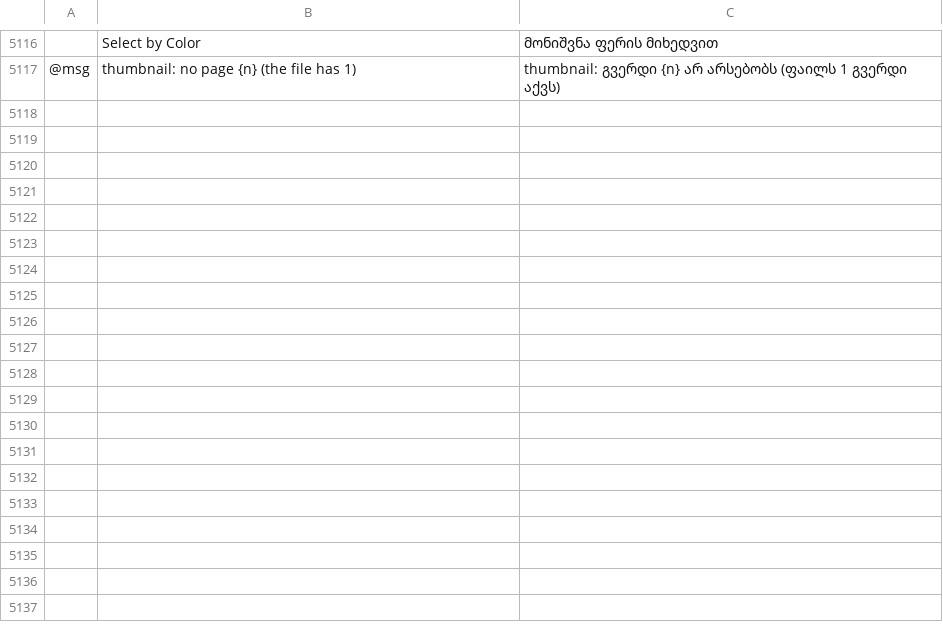
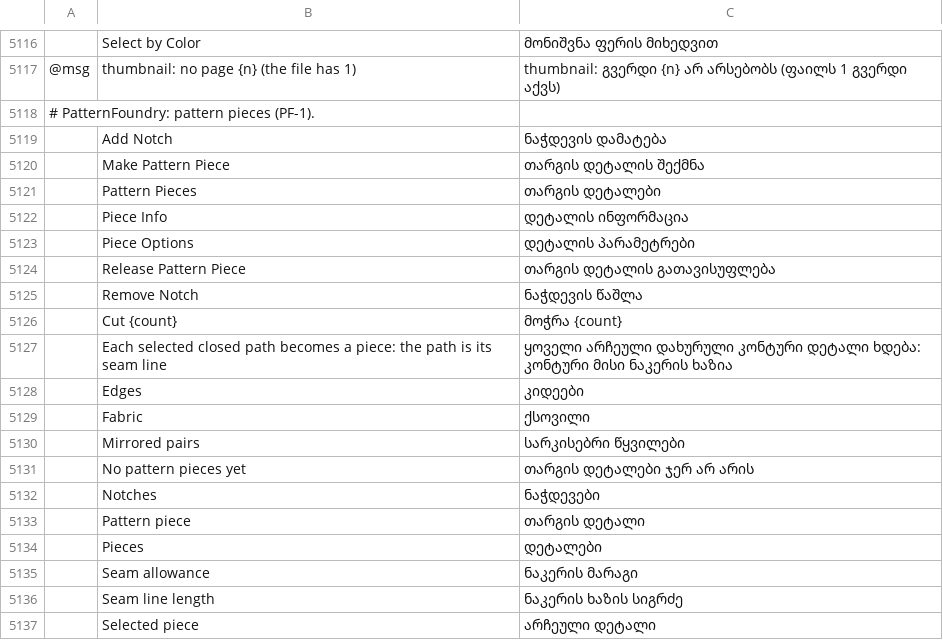
Before and after one commit to SiteSentrix/patternfoundry, a TSV file: crates/ui-egui/src/i18n/ka.tsv, drawn as a sheet; only a part is shown, gaps mark what is left out; the diff names each change by its address in the sheet, - before the commit and + after, or states it on an @@ line.

```diff
--- a/crates/ui-egui/src/i18n/ka.tsv
+++ b/crates/ui-egui/src/i18n/ka.tsv
+row 5118: # PatternFoundry: pattern pieces (PF-1).
+row 5119:  | Add Notch | ნაჭდევის დამატება
+row 5120:  | Make Pattern Piece | თარგის დეტალის შექმნა
+row 5121:  | Pattern Pieces | თარგის დეტალები
+row 5122:  | Piece Info | დეტალის ინფორმაცია
+row 5123:  | Piece Options | დეტალის პარამეტრები
+row 5124:  | Release Pattern Piece | თარგის დეტალის გათავისუფლება
+row 5125:  | Remove Notch | ნაჭდევის წაშლა
+row 5126:  | Cut {count} | მოჭრა {count}
+row 5127:  | Each selected closed path becomes a piece: the path is its seam line | ყოველი არჩეული დახურული კონტური დეტალი ხდება: კონტური მისი ნაკერის ხაზია
+row 5128:  | Edges | კიდეები
+row 5129:  | Fabric | ქსოვილი
+row 5130:  | Mirrored pairs | სარკისებრი წყვილები
+row 5131:  | No pattern pieces yet | თარგის დეტალები ჯერ არ არის
+row 5132:  | Notches | ნაჭდევები
+row 5133:  | Pattern piece | თარგის დეტალი
+row 5134:  | Pieces | დეტალები
+row 5135:  | Seam allowance | ნაკერის მარაგი
+row 5136:  | Seam line length | ნაკერის ხაზის სიგრძე
+row 5137:  | Selected piece | არჩეული დეტალი
```
Also changed, not shown: crates/ui-egui/src/i18n/bg.tsv, crates/ui-egui/src/i18n/el.tsv, 44 other files.
